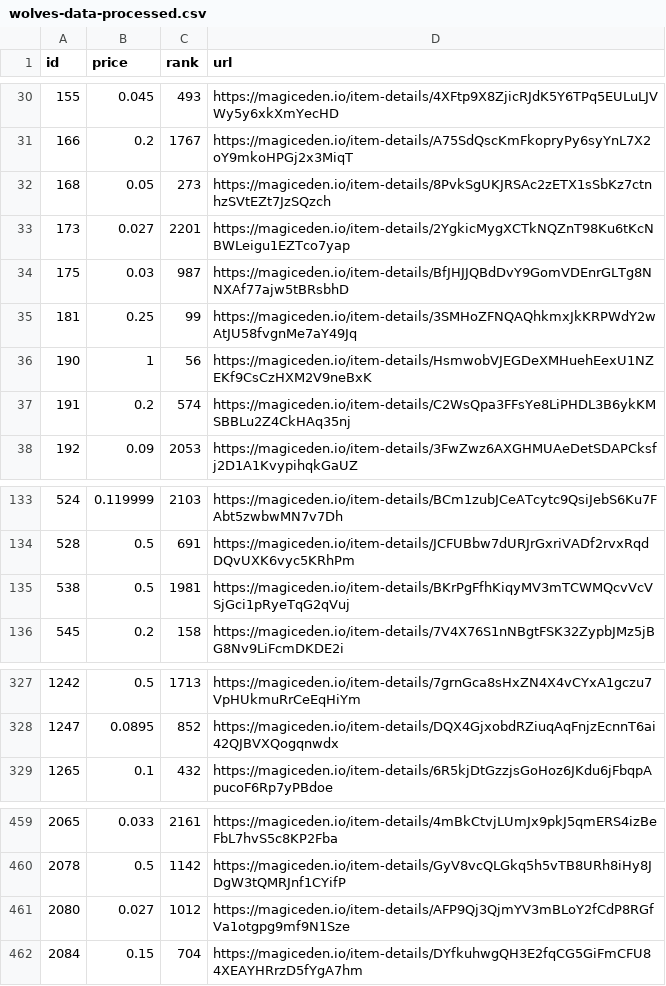
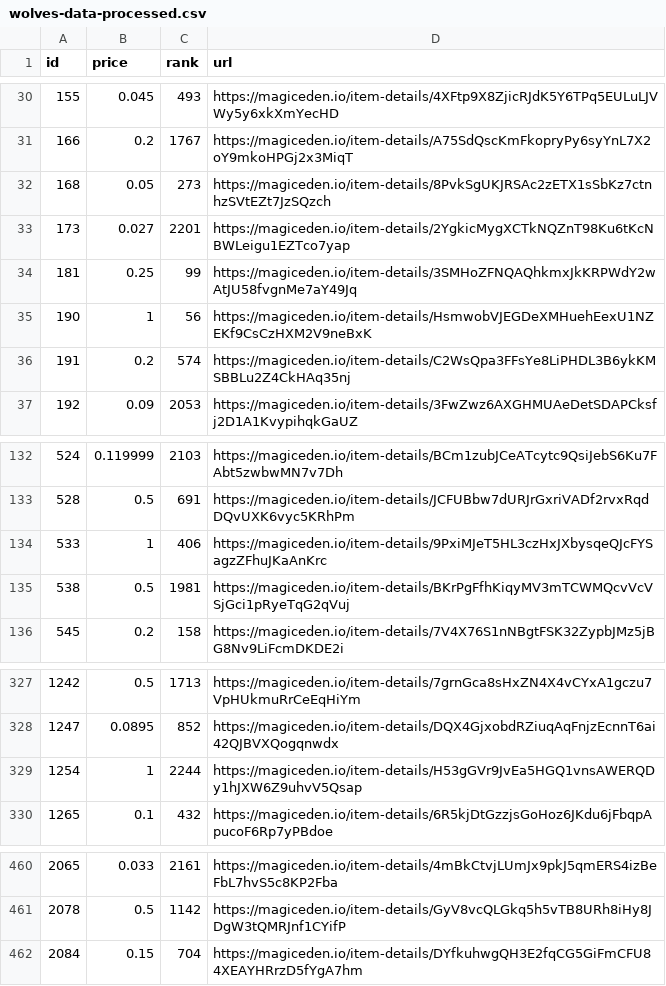
Before and after one commit to braposo/magiceden-wolves-monitor, a CSV file: wolves-data-processed.csv, drawn as a sheet; only a part is shown, gaps mark what is left out.

Commit message:
Flat: latest data (2021-11-04T15:16:07.175Z) {   "date": "2021-11-04T15:16:07.175Z",   "files": [     {       "name": "wolves-data-processed.csv",       "deltaBytes": -7,       "source": "https://api-mainnet.magiceden.io/rpc/getListedNFTsByQuery?q=%7B%22%24match%22%3A%7B%22collectionSymbol%22%3A%22wolves_of_sol_street%22%7D%2C%22%24sort%22%3A%7B%22takerAmount%22%3A1%2C%22createdAt%22%3A-1%7D%7D"     },     {       "name": "wolves-data.json",       "deltaBytes": -16271,       "source": "https://api-mainnet.magiceden.io/rpc/getListedNFTsByQuery?q=%7B%22%24match%22%3A%7B%22collectionSymbol%22%3A%22wolves_of_sol_street%22%7D%2C%22%24sort%22%3A%7B%22takerAmount%22%3A1%2C%22createdAt%22%3A-1%7D%7D"     }   ] }

```diff
--- a/wolves-data-processed.csv
+++ b/wolves-data-processed.csv
@@ -33,3 +33,2 @@ id,price,rank,url
 173,0.027,2201,https://magiceden.io/item-details/2YgkicMygXCTkNQZnT98Ku6tKcNBWLeigu1EZTco7yap
-175,0.03,987,https://magiceden.io/item-details/BfJHJJQBdDvY9GomVDEnrGLTg8NNXAf77ajw5tBRsbhD
 181,0.25,99,https://magiceden.io/item-details/3SMHoZFNQAQhkmxJkKRPWdY2wAtJU58fvgnMe7aY49Jq
@@ -134,2 +133,3 @@ id,price,rank,url
 528,0.5,691,https://magiceden.io/item-details/JCFUBbw7dURJrGxriVADf2rvxRqdDQvUXK6vyc5KRhPm
+533,1,406,https://magiceden.io/item-details/9PxiMJeT5HL3czHxJXbysqeQJcFYSagzZFhuJKaAnKrc
 538,0.5,1981,https://magiceden.io/item-details/BKrPgFfhKiqyMV3mTCWMQcvVcVSjGci1pRyeTqG2qVuj
@@ -328,2 +328,3 @@ id,price,rank,url
 1247,0.0895,852,https://magiceden.io/item-details/DQX4GjxobdRZiuqAqFnjzEcnnT6ai42QJBVXQogqnwdx
+1254,1,2244,https://magiceden.io/item-details/H53gGVr9JvEa5HGQ1vnsAWERQDy1hJXW6Z9uhvV5Qsap
 1265,0.1,432,https://magiceden.io/item-details/6R5kjDtGzzjsGoHoz6JKdu6jFbqpApucoF6Rp7yPBdoe
@@ -460,3 +461,2 @@ id,price,rank,url
 2078,0.5,1142,https://magiceden.io/item-details/GyV8vcQLGkq5h5vTB8URh8iHy8JDgW3tQMRJnf1CYifP
-2080,0.027,1012,https://magiceden.io/item-details/AFP9Qj3QjmYV3mBLoY2fCdP8RGfVa1otgpg9mf9N1Sze
 2084,0.15,704,https://magiceden.io/item-details/DYfkuhwgQH3E2fqCG5GiFmCFU84XEAYHRrzD5fYgA7hm
```
Also changed, not shown: 1 other file.
